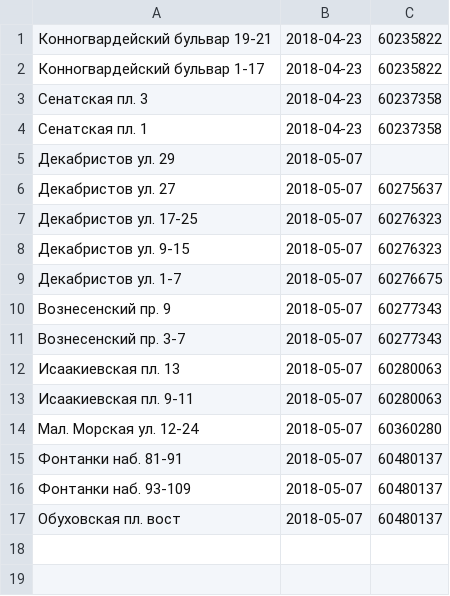
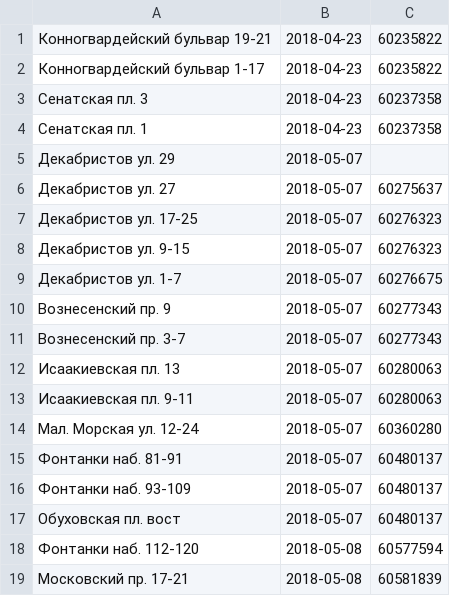
Before and after one commit to AntonKhorev/oplofk, a CSV file: adm-inf.csv, drawn as a sheet; the diff names each change by its address in the sheet, - before the commit and + after, or states it on an @@ line.

```diff
--- a/adm-inf.csv
+++ b/adm-inf.csv
+row 18: Фонтанки наб. 112-120 | 2018-05-08 | 60577594
+row 19: Московский пр. 17-21 | 2018-05-08 | 60581839
```
Also changed, not shown: cen-inf.csv, cen.csv, 1 other file.
